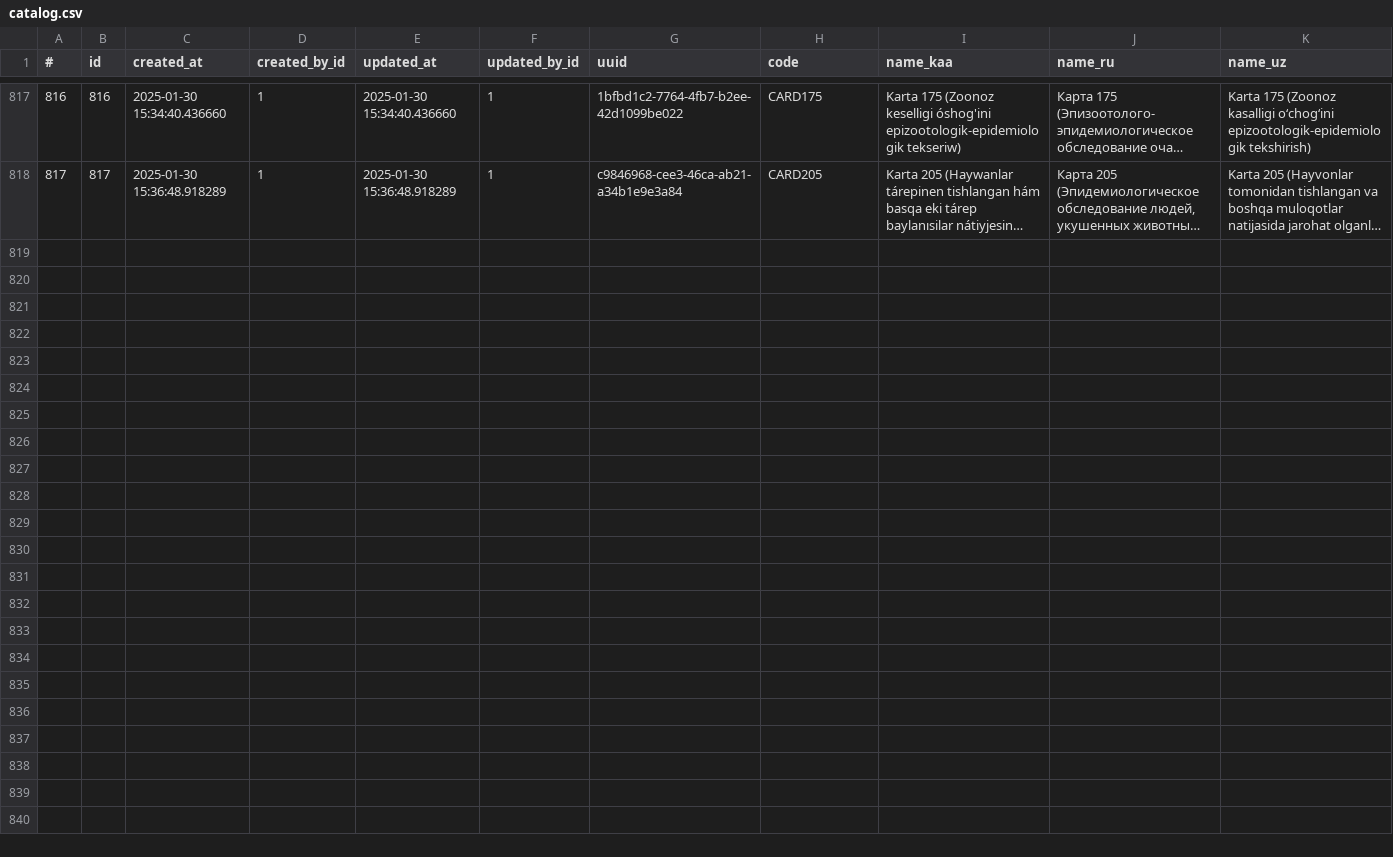
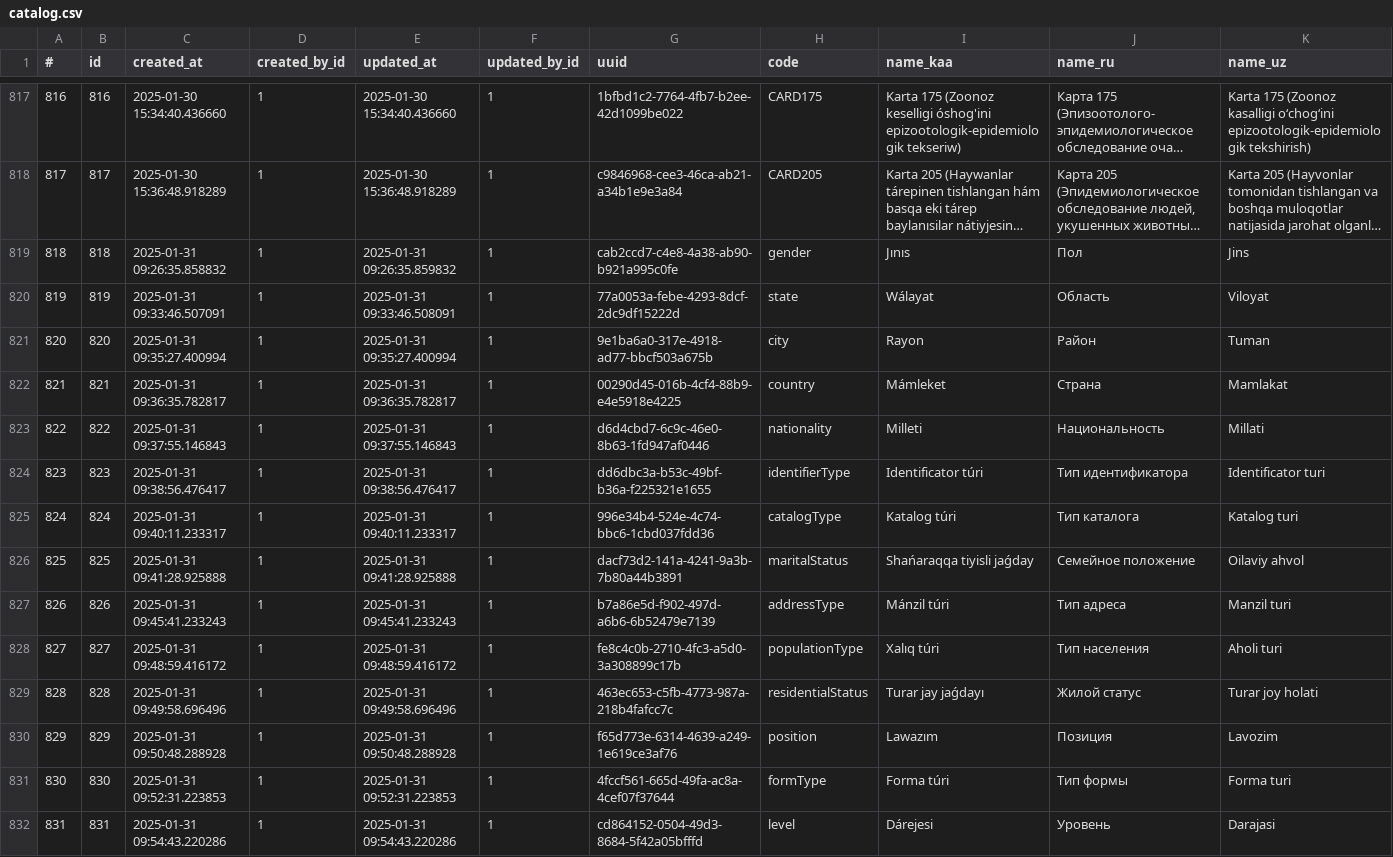
Before and after one commit to mukhammadibrokhim/isemid-demo, a CSV file: src/main/resources/base/catalog.csv, drawn as a sheet; only a part is shown, gaps mark what is left out; long unchanged cells end in …; rows hold the shown columns only; the diff names each change by its address in the sheet, - before the commit and + after, or states it on an @@ line.

```diff
--- a/src/main/resources/base/catalog.csv
+++ b/src/main/resources/base/catalog.csv
+row 819: 818 | 818 | 2025-01-31 09:26:35.858832 | 1 | 2025-01-31 09:26:35.859832 | 1 | cab2ccd7-c4e8-4a38-ab90-b921a995c0fe | gender | Jınıs | Пол | Jins
+row 820: 819 | 819 | 2025-01-31 09:33:46.507091 | 1 | 2025-01-31 09:33:46.508091 | 1 | 77a0053a-febe-4293-8dcf-2dc9df15222d | state | Wálayat | Область | Viloyat
+row 821: 820 | 820 | 2025-01-31 09:35:27.400994 | 1 | 2025-01-31 09:35:27.400994 | 1 | 9e1ba6a0-317e-4918-ad77-bbcf503a675b | city | Rayon | Район | Tuman
+row 822: 821 | 821 | 2025-01-31 09:36:35.782817 | 1 | 2025-01-31 09:36:35.782817 | 1 | 00290d45-016b-4cf4-88b9-e4e5918e4225 | country | Mámleket | Страна | Mamlakat
+row 823: 822 | 822 | 2025-01-31 09:37:55.146843 | 1 | 2025-01-31 09:37:55.146843 | 1 | d6d4cbd7-6c9c-46e0-8b63-1fd947af0446 | nationality | Milleti | Национальность | Millati
+row 824: 823 | 823 | 2025-01-31 09:38:56.476417 | 1 | 2025-01-31 09:38:56.476417 | 1 | dd6dbc3a-b53c-49bf-b36a-f225321e1655 | identifierType | Identificator túri | Тип идентификатора | Identificator turi
+row 825: 824 | 824 | 2025-01-31 09:40:11.233317 | 1 | 2025-01-31 09:40:11.233317 | 1 | 996e34b4-524e-4c74-bbc6-1cbd037fdd36 | catalogType | Katalog túri | Тип каталога | Katalog turi
+row 826: 825 | 825 | 2025-01-31 09:41:28.925888 | 1 | 2025-01-31 09:41:28.925888 | 1 | dacf73d2-141a-4241-9a3b-7b80a44b3891 | maritalStatus | Shańaraqqa tiyisli jaǵday | Семейное положение | Oilaviy ahvol
+row 827: 826 | 826 | 2025-01-31 09:45:41.233243 | 1 | 2025-01-31 09:45:41.233243 | 1 | b7a86e5d-f902-497d-a6b6-6b52479e7139 | addressType | Mánzil túri | Тип адреса | Manzil turi
+row 828: 827 | 827 | 2025-01-31 09:48:59.416172 | 1 | 2025-01-31 09:48:59.416172 | 1 | fe8c4c0b-2710-4fc3-a5d0-3a308899c17b | populationType | Xalıq túri | Тип населения | Aholi turi
+row 829: 828 | 828 | 2025-01-31 09:49:58.696496 | 1 | 2025-01-31 09:49:58.696496 | 1 | 463ec653-c5fb-4773-987a-218b4fafcc7c | residentialStatus | Turar jay jaǵdayı | Жилой статус | Turar joy holati
+row 830: 829 | 829 | 2025-01-31 09:50:48.288928 | 1 | 2025-01-31 09:50:48.288928 | 1 | f65d773e-6314-4639-a249-1e619ce3af76 | position | Lawazım | Позиция | Lavozim
+row 831: 830 | 830 | 2025-01-31 09:52:31.223853 | 1 | 2025-01-31 09:52:31.223853 | 1 | 4fccf561-665d-49fa-ac8a-4cef07f37644 | formType | Forma túri | Тип формы | Forma turi
+row 832: 831 | 831 | 2025-01-31 09:54:43.220286 | 1 | 2025-01-31 09:54:43.220286 | 1 | cd864152-0504-49d3-8684-5f42a05bfffd | level | Dárejesi | Уровень | Darajasi
```
Also changed, not shown: 1 other file.
